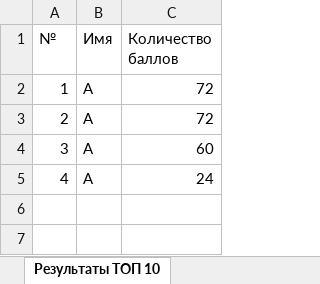
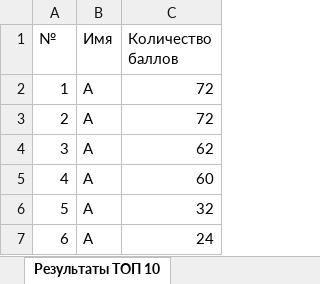
Before and after one commit to Blablasunny/MortalKombat, an Excel workbook: Results.xlsx, sheet Результаты ТОП 10, drawn as a sheet; values as stored, in another font and other column widths than the file's, no borders; the diff names each change by its address in the sheet, - before the commit and + after, or states it on an @@ line.

```diff
--- a/Results.xlsx (sheet Результаты ТОП 10)
+++ b/Results.xlsx (sheet Результаты ТОП 10)
-C4 (Количество баллов): 60
+C4 (Количество баллов): 62
-C5 (Количество баллов): 24
+C5 (Количество баллов): 60
+row 6: 5 | А | 32
+row 7: 6 | A | 24
```
Also changed, not shown: 19 other files.
